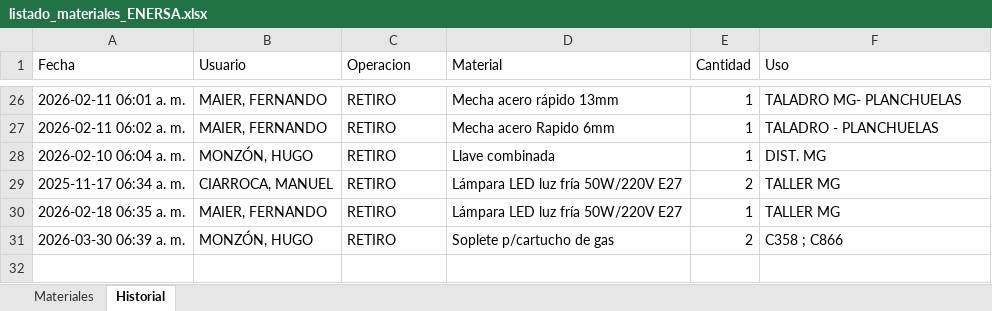
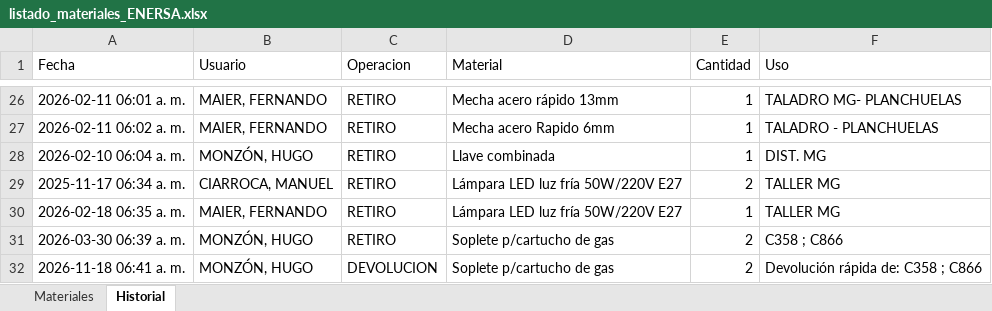
Before and after one commit to LEAVERA77/MaterialesNoMatriculados, an Excel workbook: listado_materiales_ENERSA.xlsx, sheet Historial, drawn as a sheet; only a part is shown, gaps mark what is left out; values as stored, in another font and other column widths than the file's, no borders; the diff names each change by its address in the sheet, - before the commit and + after, or states it on an @@ line.

```diff
--- a/listado_materiales_ENERSA.xlsx (sheet Historial)
+++ b/listado_materiales_ENERSA.xlsx (sheet Historial)
+row 32: 2026-11-18 06:41 a. m. | MONZÓN, HUGO | DEVOLUCION | Soplete p/cartucho de gas | 2 | Devolución rápida de: C358 ; C866
```
Also changed, not shown: sheet Materiales.
